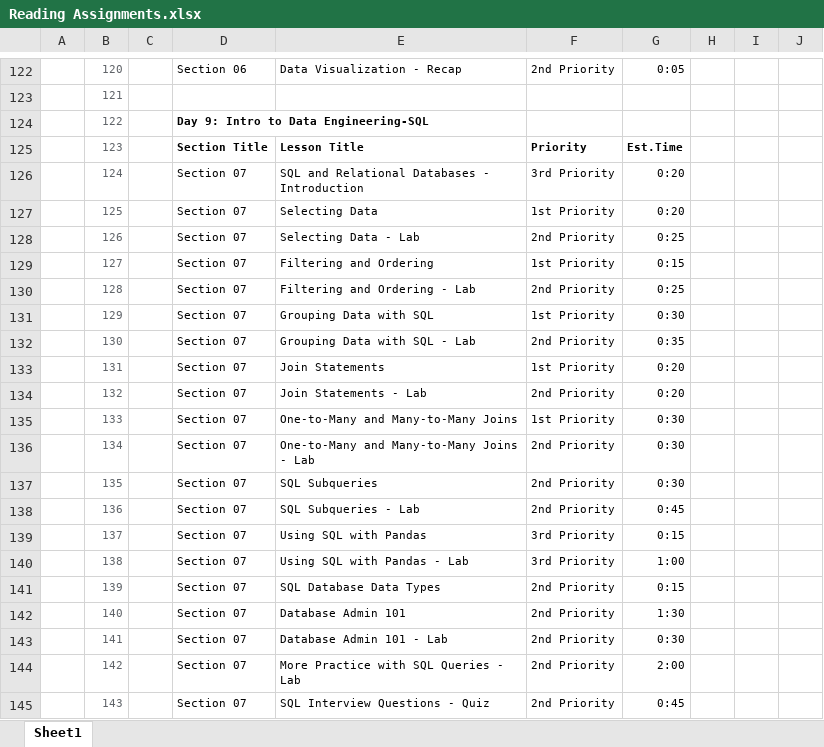
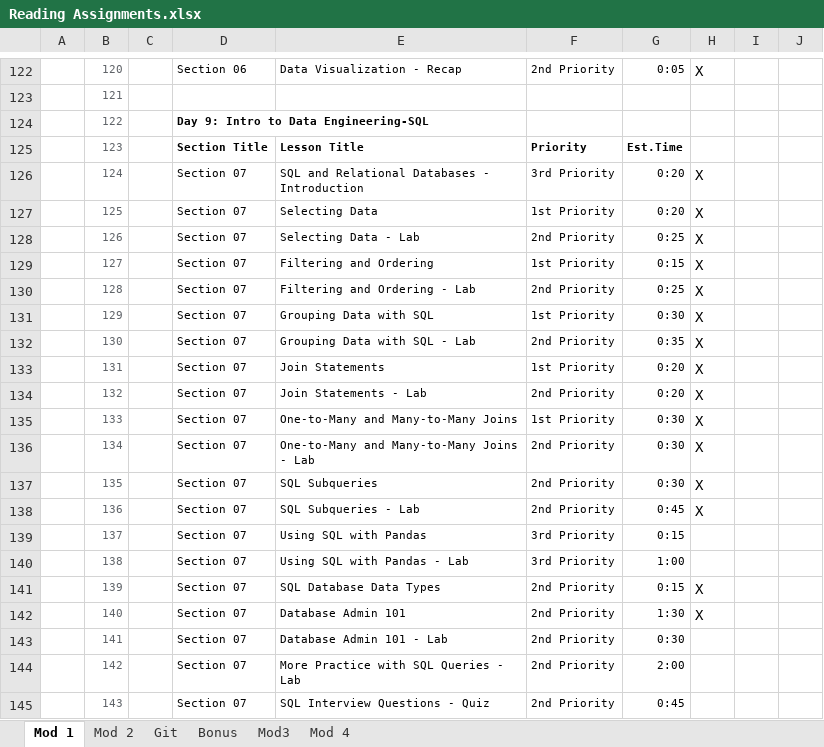
Before and after one commit to kcahlers/hbs-ds-060120, an Excel workbook: module-1/Reading Assignments.xlsx, sheet Mod 1, drawn as a sheet; only a part is shown, gaps mark what is left out; values as stored, in another font and other column widths than the file's, no borders; the diff covers the shown part only; the diff names each change by its address in the sheet, - before the commit and + after, or states it on an @@ line.

```diff
--- a/module-1/Reading Assignments.xlsx (sheet Mod 1)
+++ b/module-1/Reading Assignments.xlsx (sheet Mod 1)
-sheet tab: Sheet1
+sheet tab: Mod 1
+sheet tab: Mod 2
+sheet tab: Git
+sheet tab: Bonus
+sheet tab: Mod3
+sheet tab: Mod 4
-H122: (empty)
+H122: X
-H126:H138: (empty)
+H126:H138: X
-H141:H142: (empty)
+H141:H142: X
```
Also changed, not shown: 45 edited cells elsewhere in this sheet, 9 other files.
